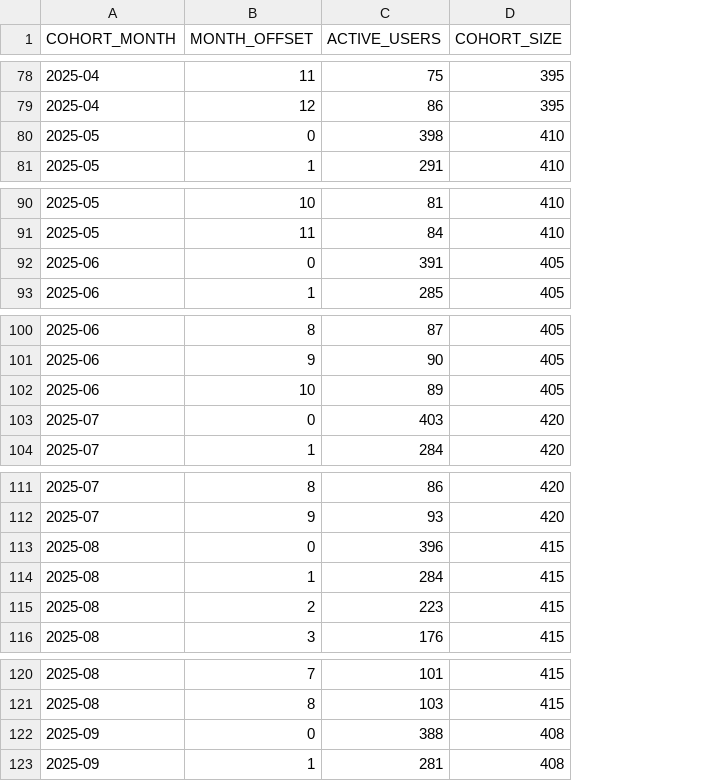
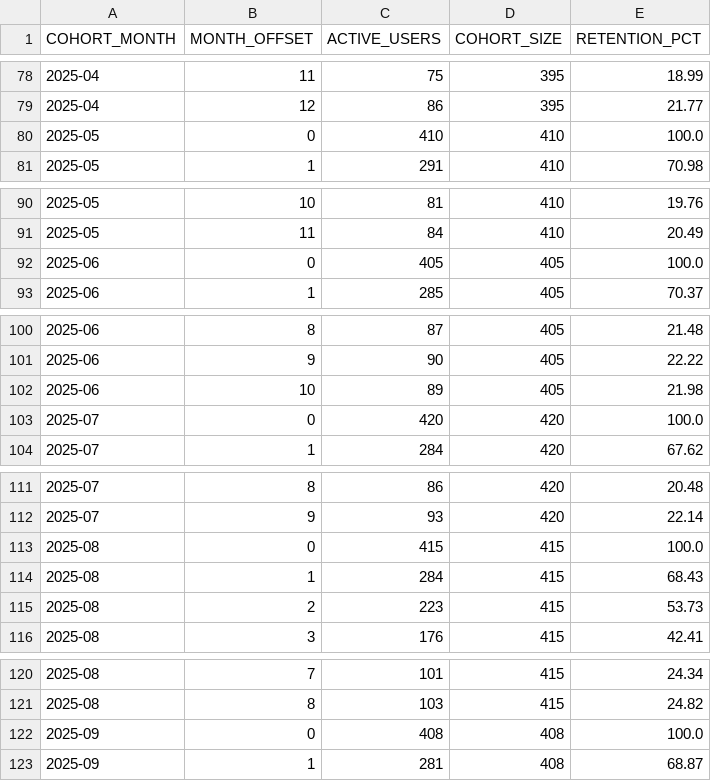
Before and after one commit to kedro-org/kedro-pycafe-data, a CSV file: data/02_intermediate/cohort_retention.csv, drawn as a sheet; only a part is shown, gaps mark what is left out; the diff covers the shown part only; the diff names each change by its address in the sheet, - before the commit and + after, or states it on an @@ line.

Commit message:
Add retention percentage to cohort retention data
Added retention percentage for each cohort month.

```diff
--- a/data/02_intermediate/cohort_retention.csv
+++ b/data/02_intermediate/cohort_retention.csv
+column E (RETENTION_PCT), rows 78-81: 18.99 | 21.77 | 100.0 | 70.98; rows 90-93: 19.76 | 20.49 | 100.0 | 70.37; rows 100-104: 21.48 | 22.22 | 21.98 | 100.0 | 67.62; rows 111-116: 20.48 | 22.14 | 100.0 | 68.43 | 53.73 | 42.41; rows 120-123: 24.34 | 24.82 | 100.0 | 68.87
-C80 (ACTIVE_USERS): 398
+C80 (ACTIVE_USERS): 410
-C92 (ACTIVE_USERS): 391
+C92 (ACTIVE_USERS): 405
-C103 (ACTIVE_USERS): 403
+C103 (ACTIVE_USERS): 420
-C113 (ACTIVE_USERS): 396
+C113 (ACTIVE_USERS): 415
-C122 (ACTIVE_USERS): 388
+C122 (ACTIVE_USERS): 408
```
Also changed, not shown: 3 removed rows and 10 edited cells elsewhere in this file.
